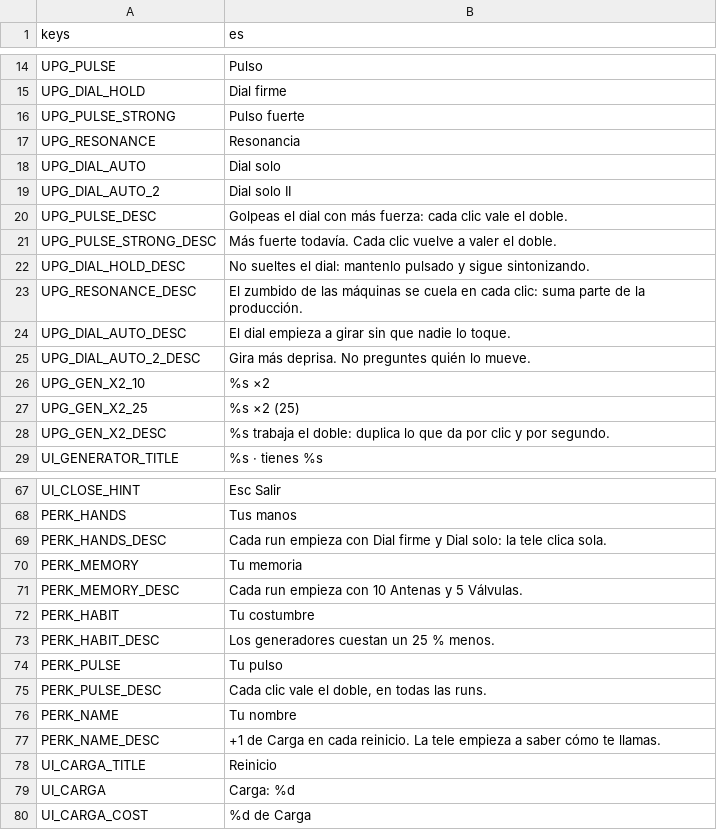
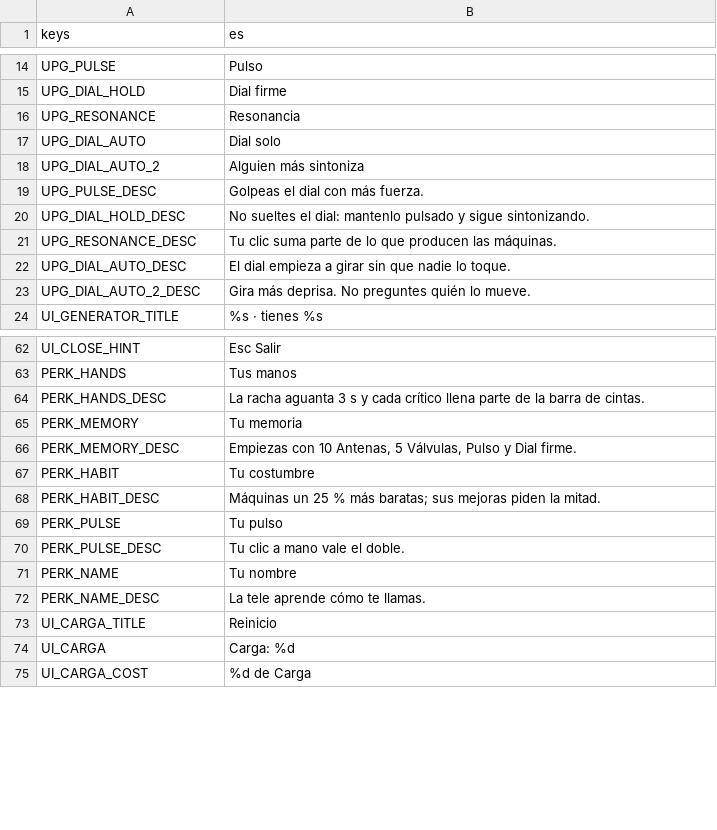
Before and after one commit to CarlosCG-code/The-Living-Room, a CSV file: locale/strings.csv, drawn as a sheet; only a part is shown, gaps mark what is left out; the diff covers the shown part only.

```diff
--- a/locale/strings.csv
+++ b/locale/strings.csv
@@ -15,15 +15,10 @@ UPG_PULSE,Pulso
 UPG_DIAL_HOLD,Dial firme
-UPG_PULSE_STRONG,Pulso fuerte
 UPG_RESONANCE,Resonancia
 UPG_DIAL_AUTO,Dial solo
-UPG_DIAL_AUTO_2,Dial solo II
-UPG_PULSE_DESC,Golpeas el dial con más fuerza: cada clic vale el doble.
-UPG_PULSE_STRONG_DESC,Más fuerte todavía. Cada clic vuelve a valer el doble.
+UPG_DIAL_AUTO_2,Alguien más sintoniza
+UPG_PULSE_DESC,Golpeas el dial con más fuerza.
 UPG_DIAL_HOLD_DESC,No sueltes el dial: mantenlo pulsado y sigue sintonizando.
-UPG_RESONANCE_DESC,El zumbido de las máquinas se cuela en cada clic: suma parte de la producción.
+UPG_RESONANCE_DESC,Tu clic suma parte de lo que producen las máquinas.
 UPG_DIAL_AUTO_DESC,El dial empieza a girar sin que nadie lo toque.
 UPG_DIAL_AUTO_2_DESC,Gira más deprisa. No preguntes quién lo mueve.
-UPG_GEN_X2_10,%s ×2
-UPG_GEN_X2_25,%s ×2 (25)
-UPG_GEN_X2_DESC,%s trabaja el doble: duplica lo que da por clic y por segundo.
 UI_GENERATOR_TITLE,%s · tienes %s
@@ -68,11 +63,11 @@ UI_CLOSE_HINT,Esc  Salir
 PERK_HANDS,Tus manos
-PERK_HANDS_DESC,Cada run empieza con Dial firme y Dial solo: la tele clica sola.
+PERK_HANDS_DESC,La racha aguanta 3 s y cada crítico llena parte de la barra de cintas.
 PERK_MEMORY,Tu memoria
-PERK_MEMORY_DESC,Cada run empieza con 10 Antenas y 5 Válvulas.
+PERK_MEMORY_DESC,"Empiezas con 10 Antenas, 5 Válvulas, Pulso y Dial firme."
 PERK_HABIT,Tu costumbre
-PERK_HABIT_DESC,Los generadores cuestan un 25 % menos.
+PERK_HABIT_DESC,Máquinas un 25 % más baratas; sus mejoras piden la mitad.
 PERK_PULSE,Tu pulso
-PERK_PULSE_DESC,"Cada clic vale el doble, en todas las runs."
+PERK_PULSE_DESC,Tu clic a mano vale el doble.
 PERK_NAME,Tu nombre
-PERK_NAME_DESC,+1 de Carga en cada reinicio. La tele empieza a saber cómo te llamas.
+PERK_NAME_DESC,La tele aprende cómo te llamas.
 UI_CARGA_TITLE,Reinicio
```
Also changed, not shown: 58 added rows elsewhere in this file, 45 other files.
